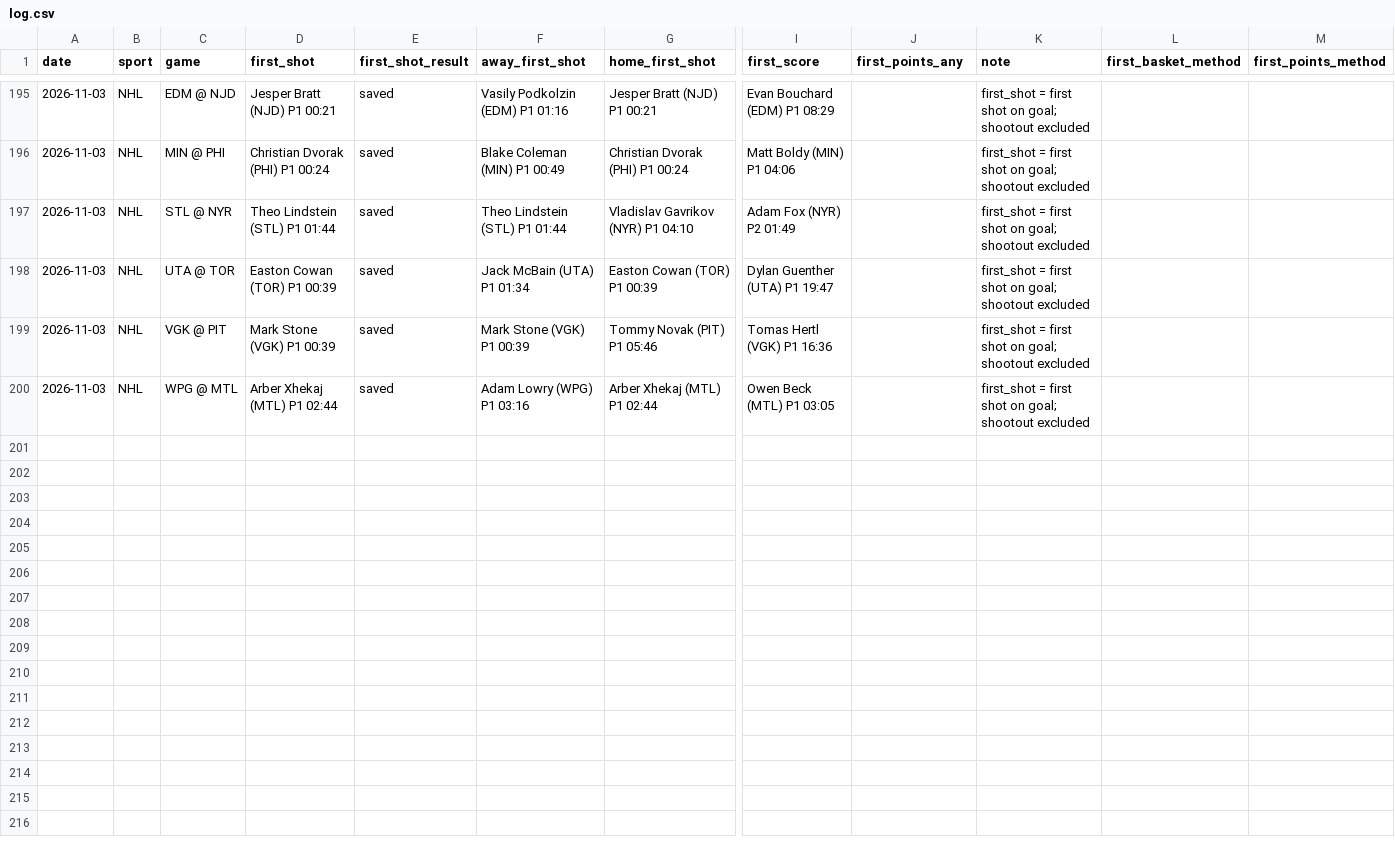
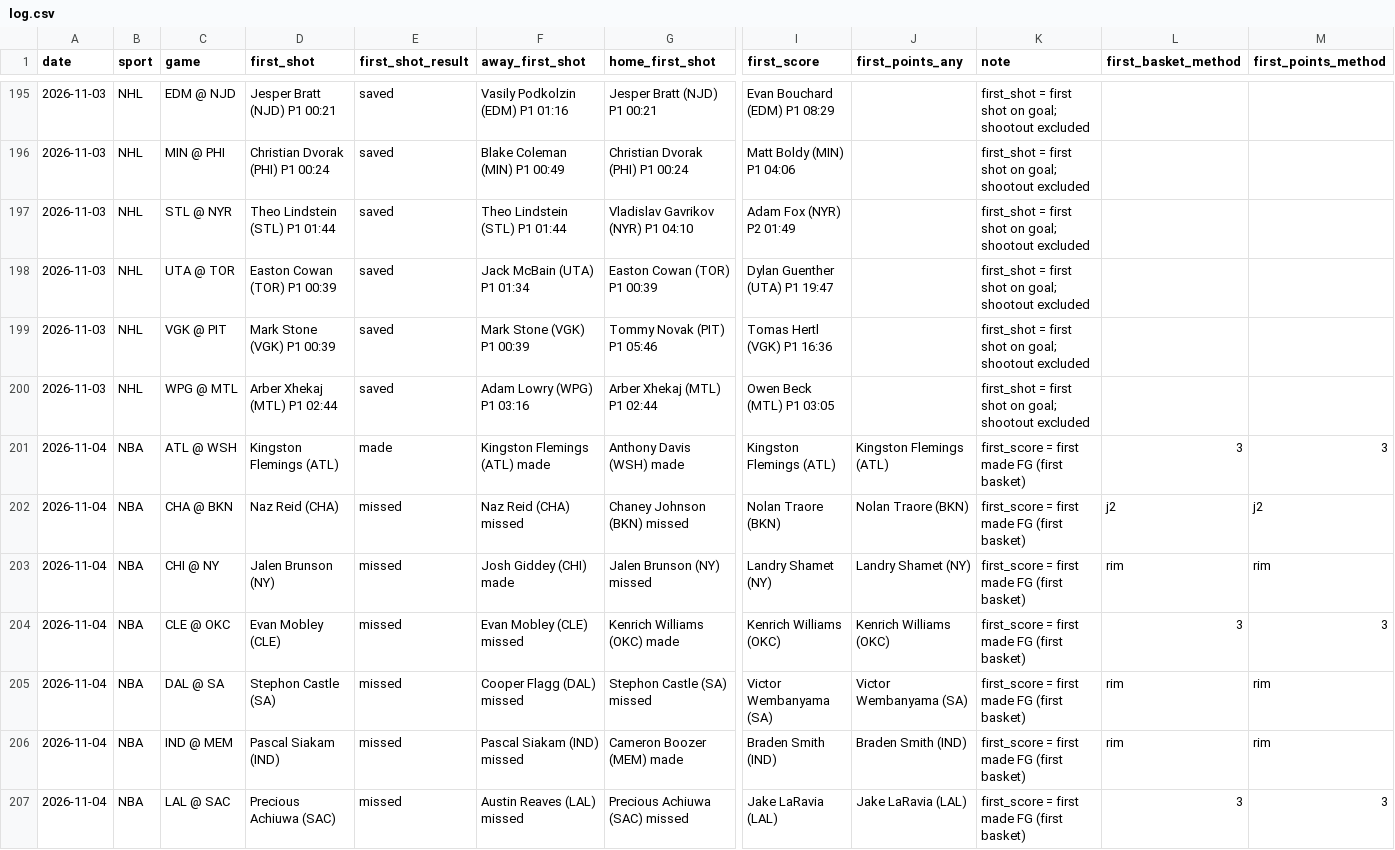
Before and after one commit to babybro652-cmd/Defined-Risk-Trading, a CSV file: analysis/first_events/log.csv, drawn as a sheet; only a part is shown, gaps mark what is left out; rows hold the shown columns only; the diff covers the shown part only; the diff names each change by its address in the sheet, - before the commit and + after, or states it on an @@ line.

```diff
--- a/analysis/first_events/log.csv
+++ b/analysis/first_events/log.csv
+row 201: 2026-11-04 | NBA | ATL @ WSH | Kingston Flemings (ATL) | made | Kingston Flemings (ATL) made | Anthony Davis (WSH) made | Kingston Flemings (ATL) | Kingston Flemings (ATL) | first_score = first made FG (first basket) | 3 | 3
+row 202: 2026-11-04 | NBA | CHA @ BKN | Naz Reid (CHA) | missed | Naz Reid (CHA) missed | Chaney Johnson (BKN) missed | Nolan Traore (BKN) | Nolan Traore (BKN) | first_score = first made FG (first basket) | j2 | j2
+row 203: 2026-11-04 | NBA | CHI @ NY | Jalen Brunson (NY) | missed | Josh Giddey (CHI) made | Jalen Brunson (NY) missed | Landry Shamet (NY) | Landry Shamet (NY) | first_score = first made FG (first basket) | rim | rim
+row 204: 2026-11-04 | NBA | CLE @ OKC | Evan Mobley (CLE) | missed | Evan Mobley (CLE) missed | Kenrich Williams (OKC) made | Kenrich Williams (OKC) | Kenrich Williams (OKC) | first_score = first made FG (first basket) | 3 | 3
+row 205: 2026-11-04 | NBA | DAL @ SA | Stephon Castle (SA) | missed | Cooper Flagg (DAL) missed | Stephon Castle (SA) missed | Victor Wembanyama (SA) | Victor Wembanyama (SA) | first_score = first made FG (first basket) | rim | rim
+row 206: 2026-11-04 | NBA | IND @ MEM | Pascal Siakam (IND) | missed | Pascal Siakam (IND) missed | Cameron Boozer (MEM) made | Braden Smith (IND) | Braden Smith (IND) | first_score = first made FG (first basket) | rim | rim
+row 207: 2026-11-04 | NBA | LAL @ SAC | Precious Achiuwa (SAC) | missed | Austin Reaves (LAL) missed | Precious Achiuwa (SAC) missed | Jake LaRavia (LAL) | Jake LaRavia (LAL) | first_score = first made FG (first basket) | 3 | 3
```
Also changed, not shown: 7 added rows elsewhere in this file.
